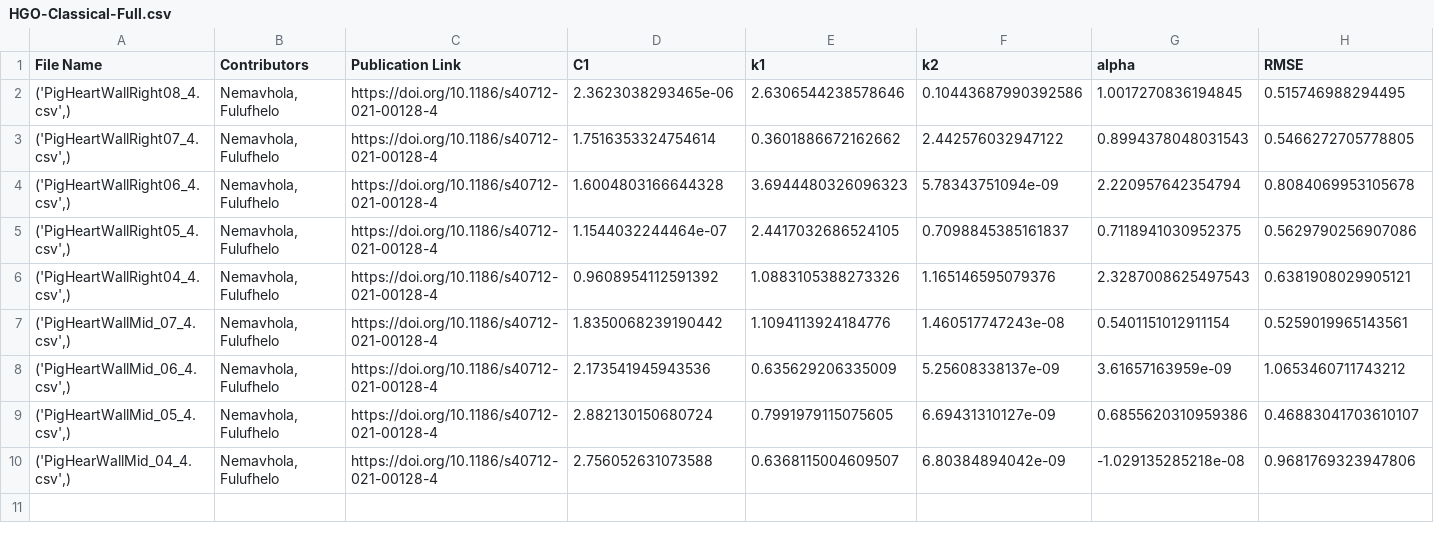
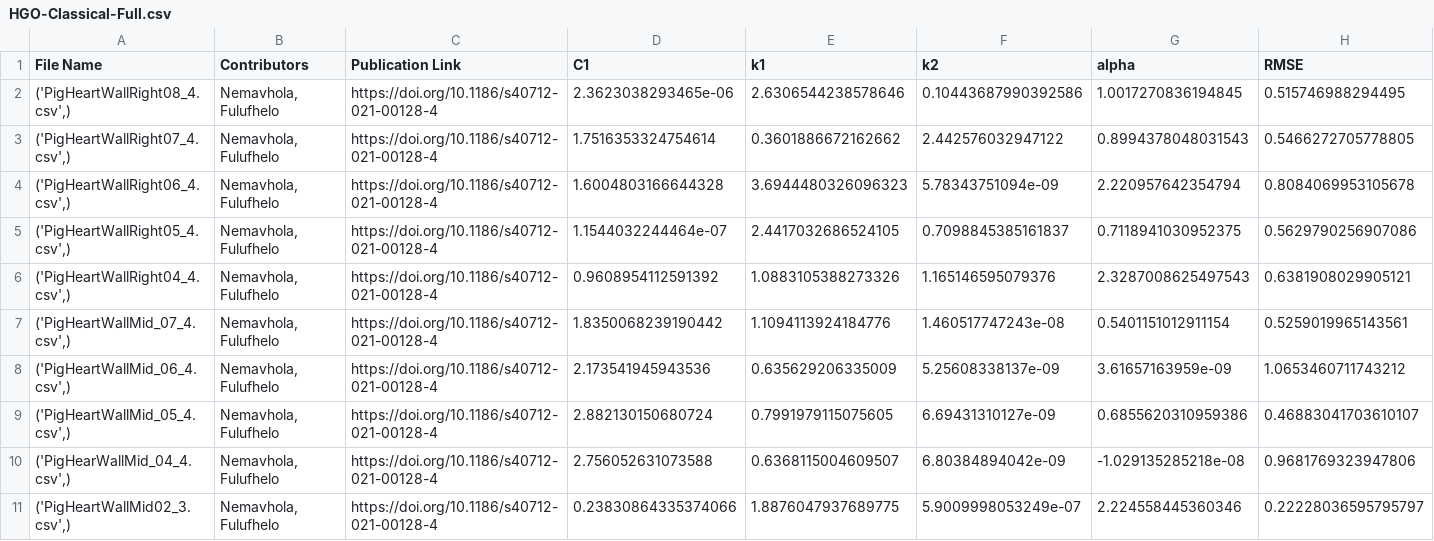
Before and after one commit to fit2tissue-db/ModelParameters, a CSV file: HGO-Classical-Full.csv, drawn as a sheet; only a part is shown; rows hold the shown columns only; the diff names each change by its address in the sheet, - before the commit and + after, or states it on an @@ line.

Commit message:
Append results for None with note

```diff
--- a/HGO-Classical-Full.csv
+++ b/HGO-Classical-Full.csv
+row 11: ('PigHeartWallMid02_3.csv',) | Nemavhola, Fulufhelo | https://doi.org/10.1186/s40712-021-00128-4 | 0.23830864335374066 | 1.8876047937689775 | 5.9009998053249e-07 | 2.224558445360346 | 0.22228036595795797
```
